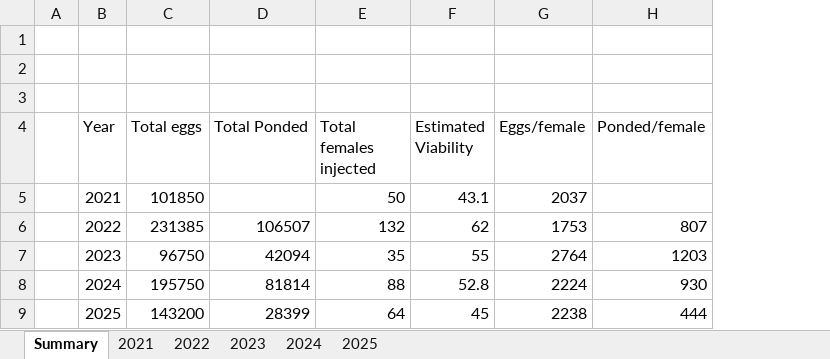
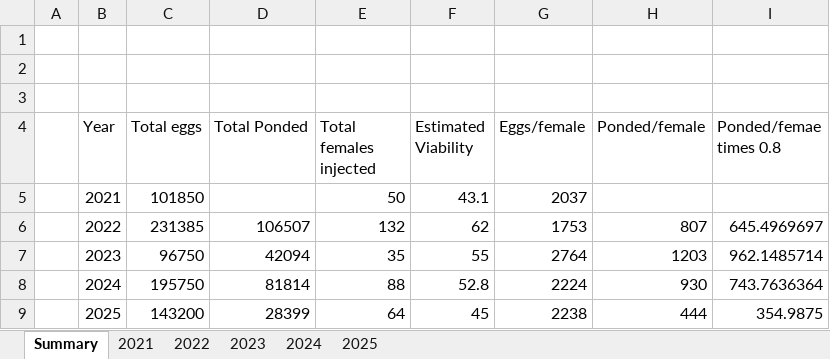
Before and after one commit to hyunseoky9/Hatchery-operation-2, an Excel workbook: 2021-25 spawning summary.xlsx, sheet Summary, drawn as a sheet; values as stored, in another font and other column widths than the file's, no borders; the diff names each change by its address in the sheet, - before the commit and + after, or states it on an @@ line.

```diff
--- a/2021-25 spawning summary.xlsx (sheet Summary)
+++ b/2021-25 spawning summary.xlsx (sheet Summary)
+column I (Ponded/femae times 0.8), rows 6-9: 645.4969697 | 962.1485714 | 743.7636364 | 354.9875
```
Also changed, not shown: 6 other files.
